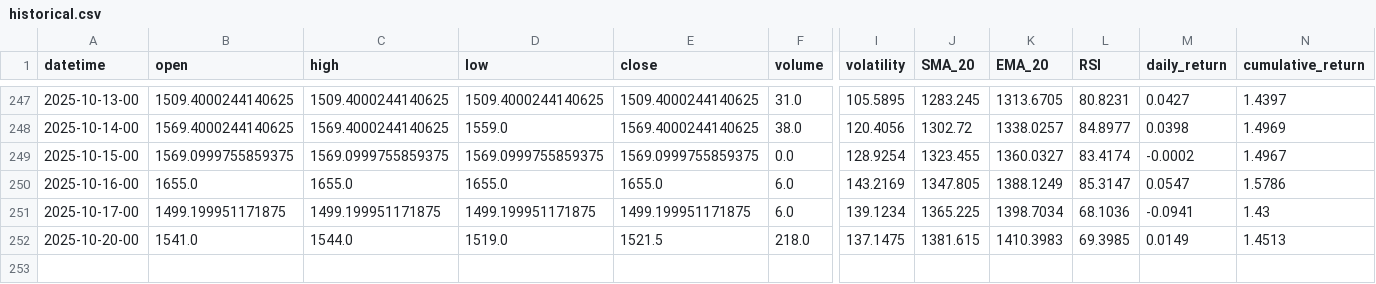
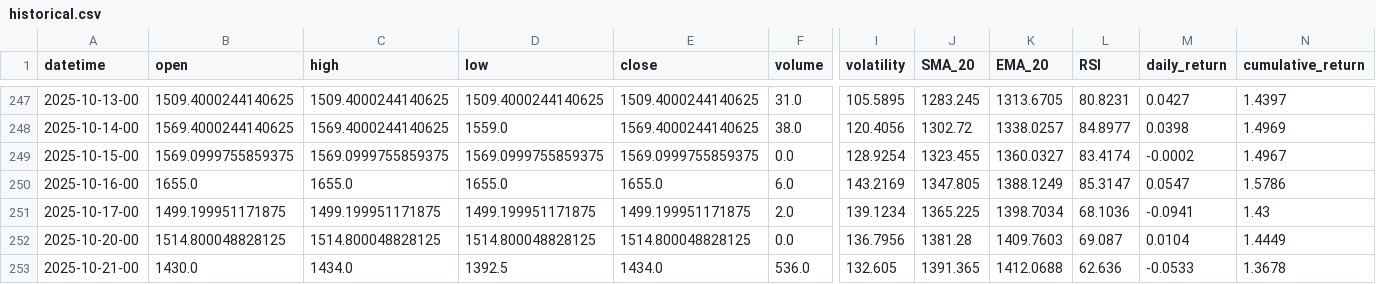
Before and after one commit to gedar1971/integrative_project_v, a CSV file: src/palladium/static/data/historical.csv, drawn as a sheet; only a part is shown, gaps mark what is left out; rows hold the shown columns only; the diff covers the shown part only; the diff names each change by its address in the sheet, - before the commit and + after, or states it on an @@ line.

```diff
--- a/src/palladium/static/data/historical.csv
+++ b/src/palladium/static/data/historical.csv
-F251 (volume): 6.0
+F251 (volume): 2.0
-B252 (open): 1541.0
+B252 (open): 1514.800048828125
-C252 (high): 1544.0
+C252 (high): 1514.800048828125
-D252 (low): 1519.0
+D252 (low): 1514.800048828125
-E252 (close): 1521.5
+E252 (close): 1514.800048828125
-F252 (volume): 218.0
+F252 (volume): 0.0
-I252 (volatility): 137.1475
+I252 (volatility): 136.7956
-J252 (SMA_20): 1381.615
+J252 (SMA_20): 1381.28
-K252 (EMA_20): 1410.3983
+K252 (EMA_20): 1409.7603
-L252 (RSI): 69.3985
+L252 (RSI): 69.087
-M252 (daily_return): 0.0149
+M252 (daily_return): 0.0104
-N252 (cumulative_return): 1.4513
+N252 (cumulative_return): 1.4449
+row 253: 2025-10-21-00 | 1430.0 | 1434.0 | 1392.5 | 1434.0 | 536.0 | 132.605 | 1391.365 | 1412.0688 | 62.636 | -0.0533 | 1.3678
```
Also changed, not shown: 1 edited cell elsewhere in this file, src/palladium/static/data/predictions.csv, 3 other files.
